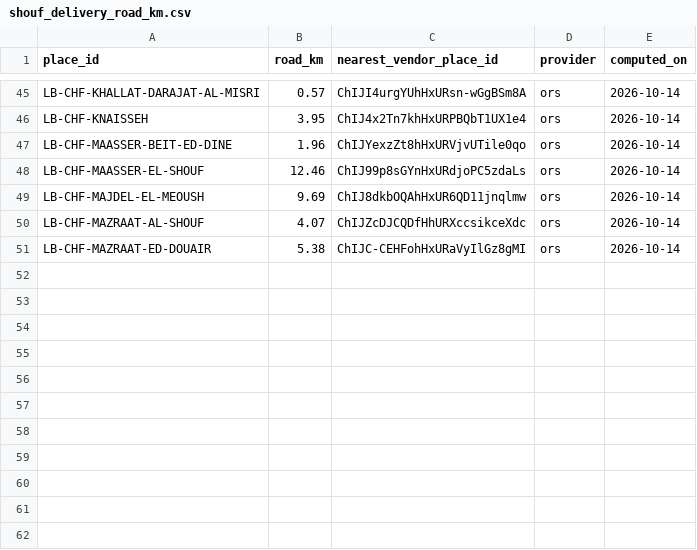
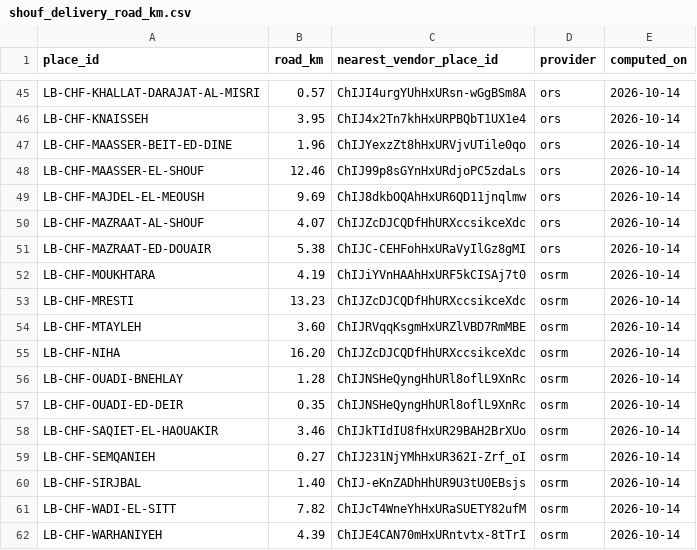
Before and after one commit to rashidhamzy-hue/alo-king, a CSV file: supabase/seed/places/shouf_delivery_road_km.csv, drawn as a sheet; only a part is shown, gaps mark what is left out.

```diff
--- a/supabase/seed/places/shouf_delivery_road_km.csv
+++ b/supabase/seed/places/shouf_delivery_road_km.csv
@@ -51 +51,12 @@ LB-CHF-MAZRAAT-AL-SHOUF,4.07,ChIJZcDJCQDfHhURXccsikceXdc,ors,2026-10-14
 LB-CHF-MAZRAAT-ED-DOUAIR,5.38,ChIJC-CEHFohHxURaVyIlGz8gMI,ors,2026-10-14
+LB-CHF-MOUKHTARA,4.19,ChIJiYVnHAAhHxURF5kCISAj7t0,osrm,2026-10-14
+LB-CHF-MRESTI,13.23,ChIJZcDJCQDfHhURXccsikceXdc,osrm,2026-10-14
+LB-CHF-MTAYLEH,3.60,ChIJRVqqKsgmHxURZlVBD7RmMBE,osrm,2026-10-14
+LB-CHF-NIHA,16.20,ChIJZcDJCQDfHhURXccsikceXdc,osrm,2026-10-14
+LB-CHF-OUADI-BNEHLAY,1.28,ChIJNSHeQyngHhURl8oflL9XnRc,osrm,2026-10-14
+LB-CHF-OUADI-ED-DEIR,0.35,ChIJNSHeQyngHhURl8oflL9XnRc,osrm,2026-10-14
+LB-CHF-SAQIET-EL-HAOUAKIR,3.46,ChIJkTIdIU8fHxUR29BAH2BrXUo,osrm,2026-10-14
+LB-CHF-SEMQANIEH,0.27,ChIJ231NjYMhHxUR362I-Zrf_oI,osrm,2026-10-14
+LB-CHF-SIRJBAL,1.40,ChIJ-eKnZADhHhUR9U3tU0EBsjs,osrm,2026-10-14
+LB-CHF-WADI-EL-SITT,7.82,ChIJcT4WneYhHxURaSUETY82ufM,osrm,2026-10-14
+LB-CHF-WARHANIYEH,4.39,ChIJE4CAN70mHxURntvtx-8tTrI,osrm,2026-10-14
```
Also changed, not shown: supabase/seed/shouf/osm/landmarks.csv, 13 other files.
